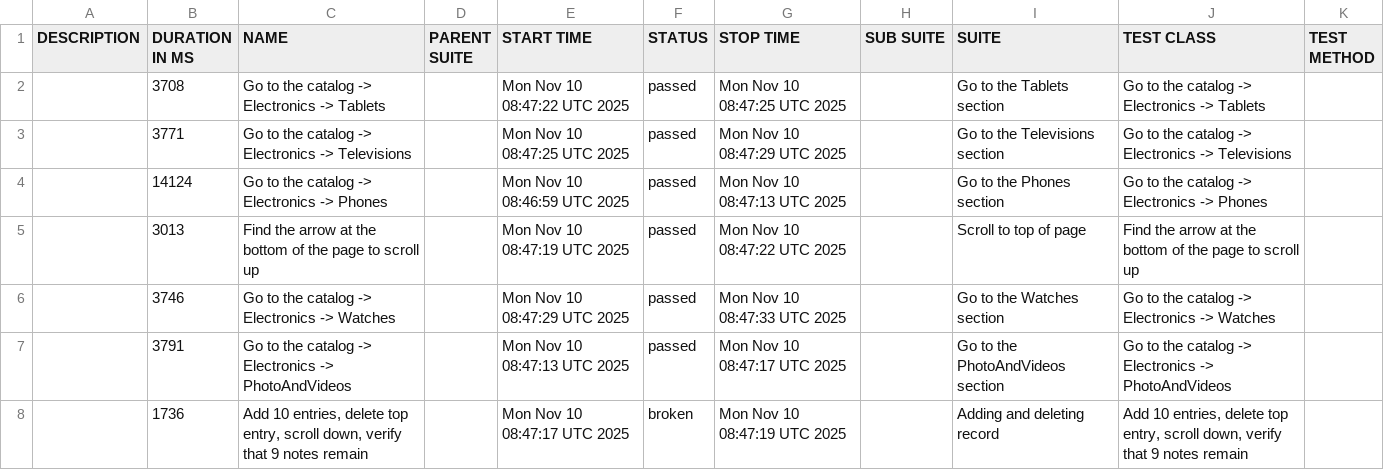
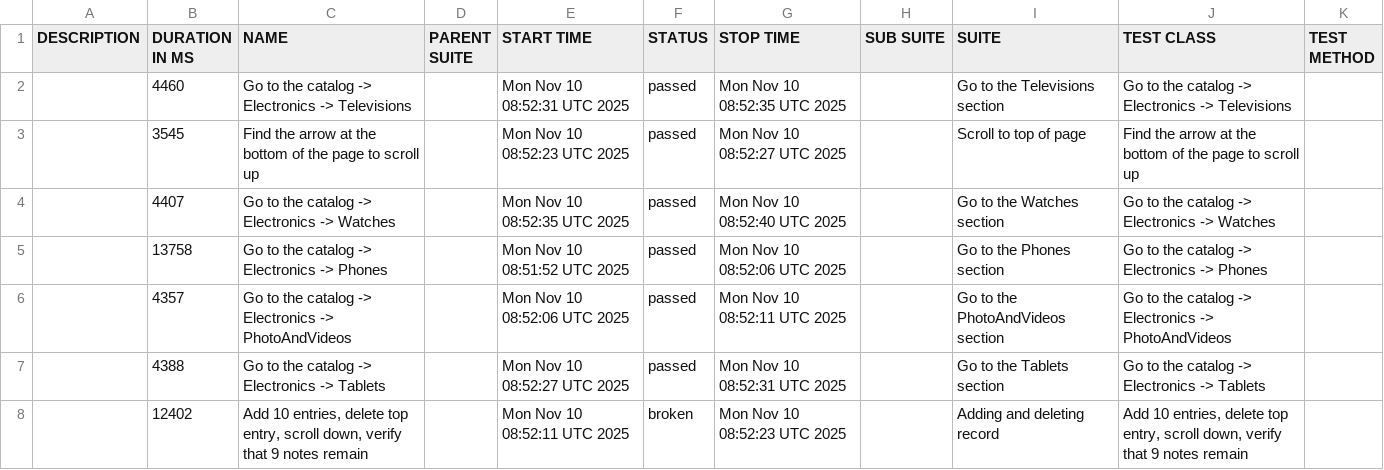
Before and after one commit to carto0n0/Modsen_Test5, a CSV file: data/suites.csv, drawn as a sheet.

```diff
--- a/data/suites.csv
+++ b/data/suites.csv
@@ -1,8 +1,8 @@
 "DESCRIPTION","DURATION IN MS","NAME","PARENT SUITE","START TIME","STATUS","STOP TIME","SUB SUITE","SUITE","TEST CLASS","TEST METHOD"
-"","3708","Go to the catalog -> Electronics -> Tablets","","Mon Nov 10 08:47:22 UTC 2025","passed","Mon Nov 10 08:47:25 UTC 2025","","Go to the Tablets section","Go to the catalog -> Electronics -> Tablets",""
-"","3771","Go to the catalog -> Electronics -> Televisions","","Mon Nov 10 08:47:25 UTC 2025","passed","Mon Nov 10 08:47:29 UTC 2025","","Go to the Televisions section","Go to the catalog -> Electronics -> Televisions",""
-"","14124","Go to the catalog -> Electronics -> Phones","","Mon Nov 10 08:46:59 UTC 2025","passed","Mon Nov 10 08:47:13 UTC 2025","","Go to the Phones section","Go to the catalog -> Electronics -> Phones",""
-"","3013","Find the arrow at the bottom of the page to scroll up","","Mon Nov 10 08:47:19 UTC 2025","passed","Mon Nov 10 08:47:22 UTC 2025","","Scroll to top of page","Find the arrow at the bottom of the page to scroll up",""
-"","3746","Go to the catalog -> Electronics -> Watches","","Mon Nov 10 08:47:29 UTC 2025","passed","Mon Nov 10 08:47:33 UTC 2025","","Go to the Watches section","Go to the catalog -> Electronics -> Watches",""
-"","3791","Go to the catalog -> Electronics -> PhotoAndVideos","","Mon Nov 10 08:47:13 UTC 2025","passed","Mon Nov 10 08:47:17 UTC 2025","","Go to the PhotoAndVideos section","Go to the catalog -> Electronics -> PhotoAndVideos",""
-"","1736","Add 10 entries, delete top entry, scroll down, verify that 9 notes remain","","Mon Nov 10 08:47:17 UTC 2025","broken","Mon Nov 10 08:47:19 UTC 2025","","Adding and deleting record","Add 10 entries, delete top entry, scroll down, verify that 9 notes remain",""
+"","4460","Go to the catalog -> Electronics -> Televisions","","Mon Nov 10 08:52:31 UTC 2025","passed","Mon Nov 10 08:52:35 UTC 2025","","Go to the Televisions section","Go to the catalog -> Electronics -> Televisions",""
+"","3545","Find the arrow at the bottom of the page to scroll up","","Mon Nov 10 08:52:23 UTC 2025","passed","Mon Nov 10 08:52:27 UTC 2025","","Scroll to top of page","Find the arrow at the bottom of the page to scroll up",""
+"","4407","Go to the catalog -> Electronics -> Watches","","Mon Nov 10 08:52:35 UTC 2025","passed","Mon Nov 10 08:52:40 UTC 2025","","Go to the Watches section","Go to the catalog -> Electronics -> Watches",""
+"","13758","Go to the catalog -> Electronics -> Phones","","Mon Nov 10 08:51:52 UTC 2025","passed","Mon Nov 10 08:52:06 UTC 2025","","Go to the Phones section","Go to the catalog -> Electronics -> Phones",""
+"","4357","Go to the catalog -> Electronics -> PhotoAndVideos","","Mon Nov 10 08:52:06 UTC 2025","passed","Mon Nov 10 08:52:11 UTC 2025","","Go to the PhotoAndVideos section","Go to the catalog -> Electronics -> PhotoAndVideos",""
+"","4388","Go to the catalog -> Electronics -> Tablets","","Mon Nov 10 08:52:27 UTC 2025","passed","Mon Nov 10 08:52:31 UTC 2025","","Go to the Tablets section","Go to the catalog -> Electronics -> Tablets",""
+"","12402","Add 10 entries, delete top entry, scroll down, verify that 9 notes remain","","Mon Nov 10 08:52:11 UTC 2025","broken","Mon Nov 10 08:52:23 UTC 2025","","Adding and deleting record","Add 10 entries, delete top entry, scroll down, verify that 9 notes remain",""
```
Also changed, not shown: data/behaviors.csv, 41 other files.
